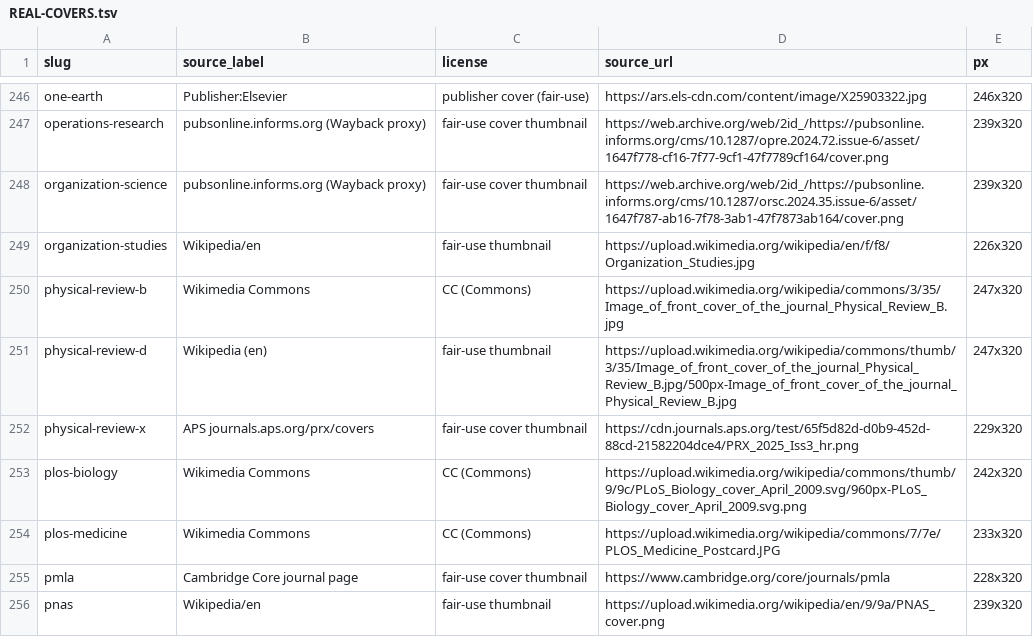
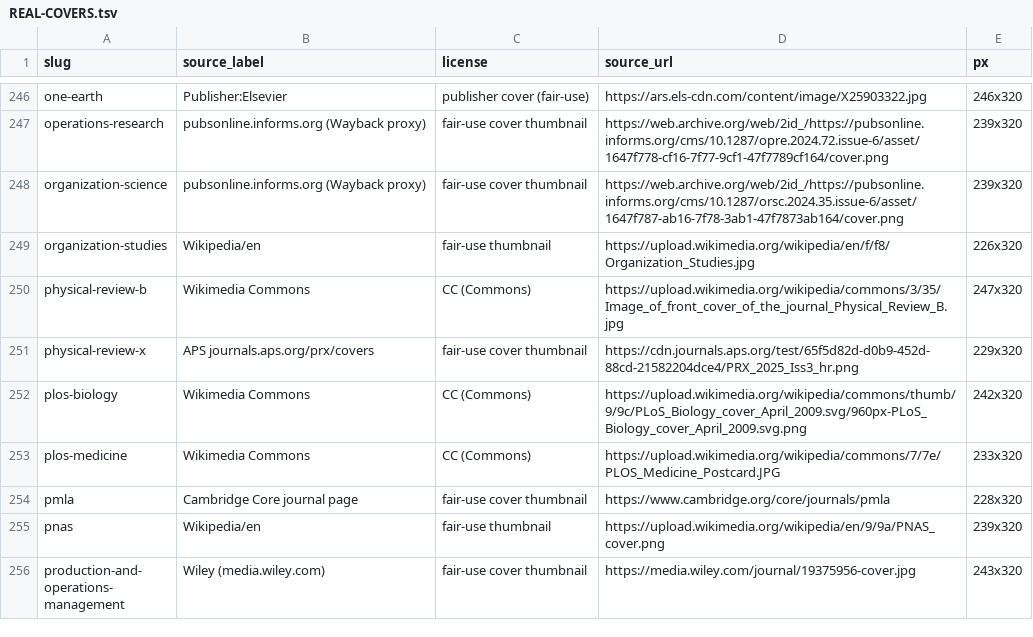
Before and after one commit to brycewang-stanford/Awesome-Journal-Skills, a TSV file: assets/covers/REAL-COVERS.tsv, drawn as a sheet; only a part is shown, gaps mark what is left out; the shorter side is filled out with more unchanged rows; the diff names each change by its address in the sheet, - before the commit and + after, or states it on an @@ line.

Commit message:
chore(covers): remove stale synthetic cover artifacts

```diff
--- a/assets/covers/REAL-COVERS.tsv
+++ b/assets/covers/REAL-COVERS.tsv
-row 251: physical-review-d | Wikipedia (en) | fair-use thumbnail | https://upload.wikimedia.org/wikipedia/commons/thumb/3/35/Image_of_front_cover_of_the_journal_Physical_Review_B.jpg/500px-Image_of_front_cover_of_the_journal_Physical_Review_B.jpg | 247x320
```
Also changed, not shown: 2 other files.
